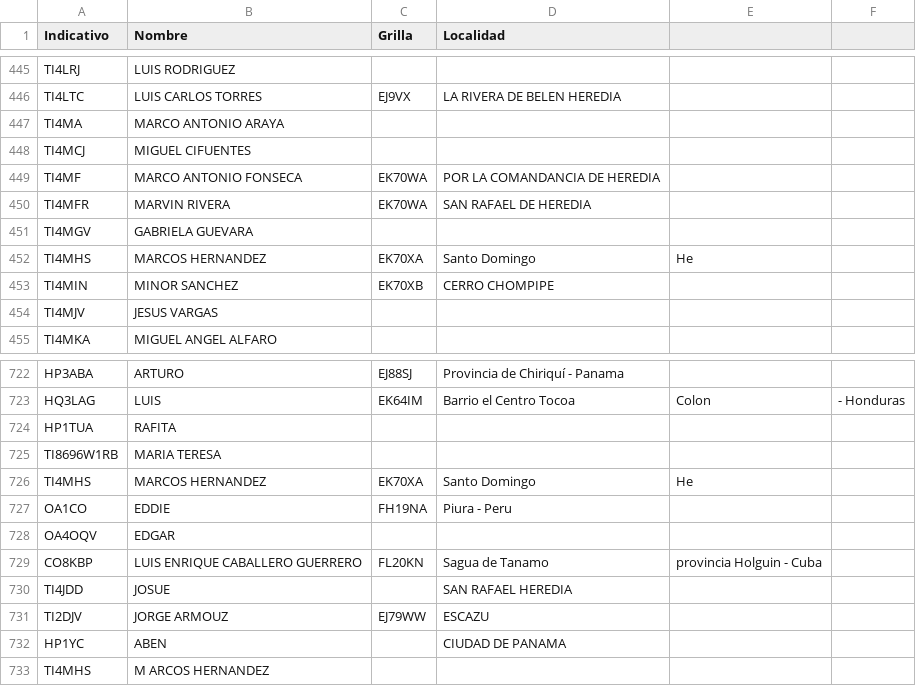
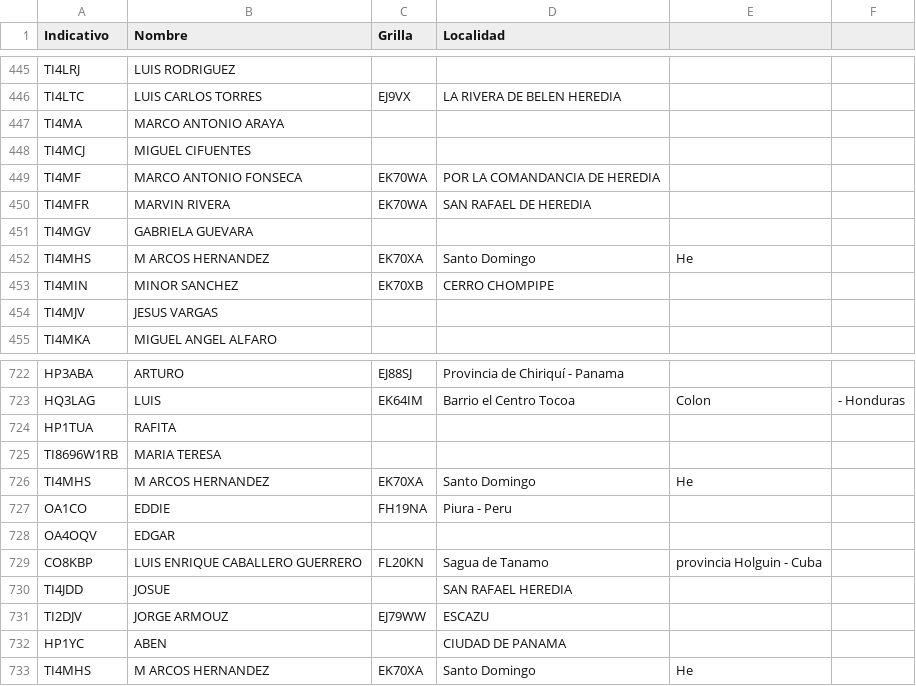
Before and after one commit to ti3wti/revista-matutina, a CSV file: data/radioaficionados.csv, drawn as a sheet; only a part is shown, gaps mark what is left out.

Commit message:
Actualiza grilla/localidad TI4MHS

```diff
--- a/data/radioaficionados.csv
+++ b/data/radioaficionados.csv
@@ -451,3 +451,3 @@ TI4MFR,MARVIN RIVERA,EK70WA,SAN RAFAEL DE HEREDIA
 TI4MGV,GABRIELA GUEVARA,,
-TI4MHS,MARCOS HERNANDEZ,EK70XA,Santo Domingo, He
+TI4MHS,M ARCOS HERNANDEZ,EK70XA,Santo Domingo, He
 TI4MIN,MINOR SANCHEZ,EK70XB,CERRO CHOMPIPE
@@ -725,3 +725,3 @@ HP1TUA,RAFITA,,
 TI8696W1RB,MARIA TERESA,,
-TI4MHS,MARCOS HERNANDEZ,EK70XA,Santo Domingo, He
+TI4MHS,M ARCOS HERNANDEZ,EK70XA,Santo Domingo, He
 OA1CO,EDDIE,FH19NA,Piura - Peru
@@ -732,2 +732,2 @@ TI2DJV,JORGE ARMOUZ,EJ79WW,ESCAZU
 HP1YC,ABEN,,CIUDAD DE PANAMA
-TI4MHS,M ARCOS HERNANDEZ,,
+TI4MHS,M ARCOS HERNANDEZ,EK70XA,Santo Domingo, He
```
